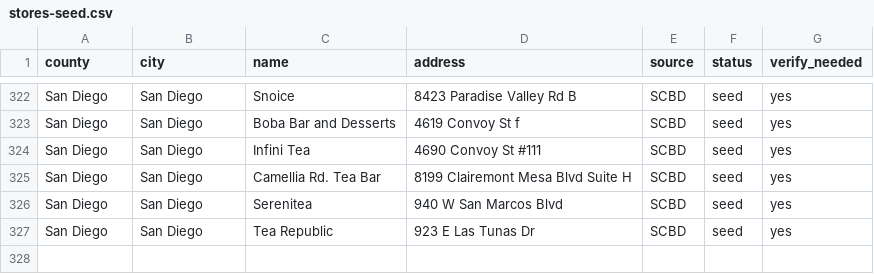
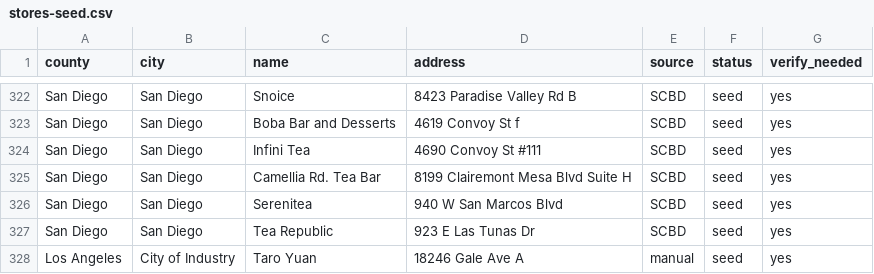
Before and after one commit to jsongau/boba, a CSV file: data/stores-seed.csv, drawn as a sheet; only a part is shown, gaps mark what is left out.

```diff
--- a/data/stores-seed.csv
+++ b/data/stores-seed.csv
@@ -327 +327,2 @@ San Diego,San Diego,Serenitea,940 W San Marcos Blvd,SCBD,seed,yes
 San Diego,San Diego,Tea Republic,923 E Las Tunas Dr,SCBD,seed,yes
+Los Angeles,City of Industry,Taro Yuan,18246 Gale Ave A,manual,seed,yes
```
Also changed, not shown: 8 other files.
